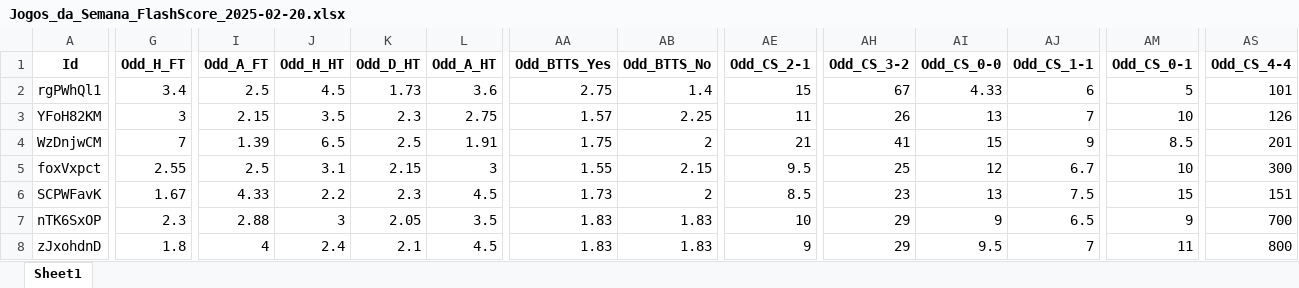
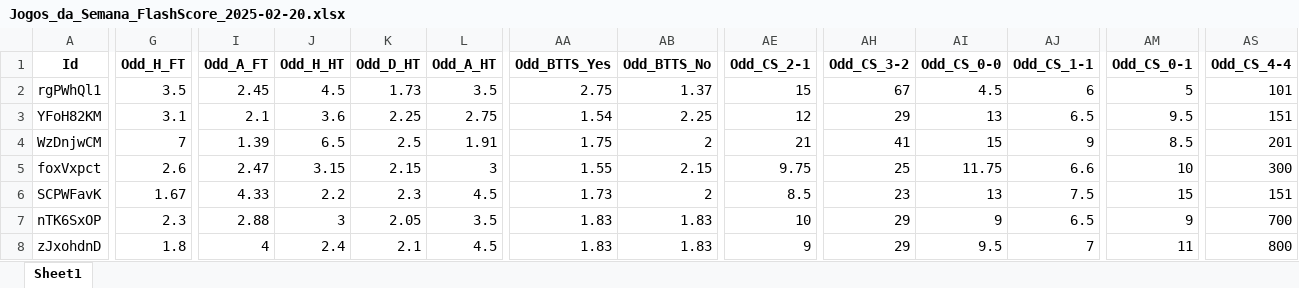
Before and after one commit to mtprado88/jogos_full, an Excel workbook: Jogos_da_Semana_FlashScore_2025-02-20.xlsx, sheet Sheet1, drawn as a sheet; only a part is shown, gaps mark what is left out; values as stored, in another font and other column widths than the file's, no borders; the diff covers the shown part only; the diff names each change by its address in the sheet, - before the commit and + after, or states it on an @@ line.

Commit message:
Atualizando o arquivo XLSX

```diff
--- a/Jogos_da_Semana_FlashScore_2025-02-20.xlsx (sheet Sheet1)
+++ b/Jogos_da_Semana_FlashScore_2025-02-20.xlsx (sheet Sheet1)
-G2 (Odd_H_FT): 3.4
+G2 (Odd_H_FT): 3.5
-I2 (Odd_A_FT): 2.5
+I2 (Odd_A_FT): 2.45
-L2 (Odd_A_HT): 3.6
+L2 (Odd_A_HT): 3.5
-AB2 (Odd_BTTS_No): 1.4
+AB2 (Odd_BTTS_No): 1.37
-AI2 (Odd_CS_0-0): 4.33
+AI2 (Odd_CS_0-0): 4.5
-G3 (Odd_H_FT): 3
+G3 (Odd_H_FT): 3.1
-I3 (Odd_A_FT): 2.15
+I3 (Odd_A_FT): 2.1
-J3 (Odd_H_HT): 3.5
+J3 (Odd_H_HT): 3.6
-K3 (Odd_D_HT): 2.3
+K3 (Odd_D_HT): 2.25
-AA3 (Odd_BTTS_Yes): 1.57
+AA3 (Odd_BTTS_Yes): 1.54
-AE3 (Odd_CS_2-1): 11
+AE3 (Odd_CS_2-1): 12
-AH3 (Odd_CS_3-2): 26
+AH3 (Odd_CS_3-2): 29
-AJ3 (Odd_CS_1-1): 7
+AJ3 (Odd_CS_1-1): 6.5
-AM3 (Odd_CS_0-1): 10
+AM3 (Odd_CS_0-1): 9.5
-AS3 (Odd_CS_4-4): 126
+AS3 (Odd_CS_4-4): 151
-G5 (Odd_H_FT): 2.55
+G5 (Odd_H_FT): 2.6
-I5 (Odd_A_FT): 2.5
+I5 (Odd_A_FT): 2.47
-J5 (Odd_H_HT): 3.1
+J5 (Odd_H_HT): 3.15
-AE5 (Odd_CS_2-1): 9.5
+AE5 (Odd_CS_2-1): 9.75
-AI5 (Odd_CS_0-0): 12
+AI5 (Odd_CS_0-0): 11.75
-AJ5 (Odd_CS_1-1): 6.7
+AJ5 (Odd_CS_1-1): 6.6
```
Also changed, not shown: 6 edited cells elsewhere in this sheet.
